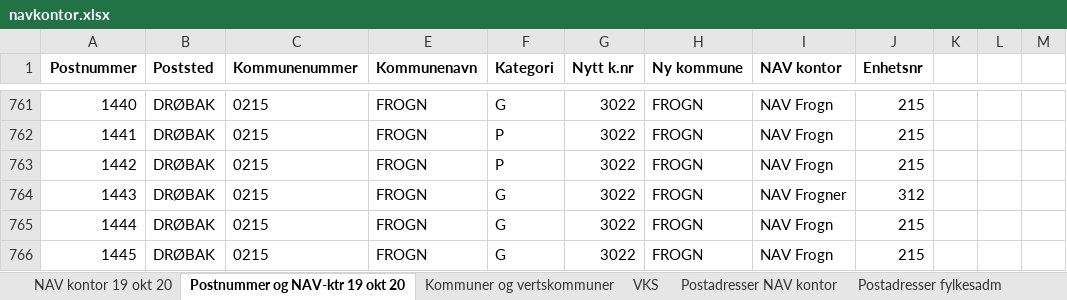
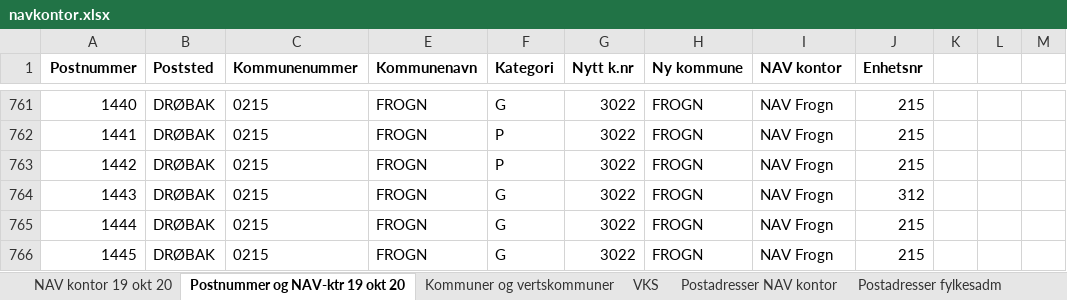
Before and after one commit to navikt/pb-kontakt-oss, an Excel workbook: navkontor.xlsx, sheet Postnummer og NAV-ktr 19 okt 20, drawn as a sheet; only a part is shown, gaps mark what is left out; values as stored, in another font and other column widths than the file's, no borders; the diff names each change by its address in the sheet, - before the commit and + after, or states it on an @@ line.

Commit message:
Fikser Frogn/Frogner

```diff
--- a/navkontor.xlsx (sheet Postnummer og NAV-ktr 19 okt 20)
+++ b/navkontor.xlsx (sheet Postnummer og NAV-ktr 19 okt 20)
-I764 (NAV kontor): NAV Frogner
+I764 (NAV kontor): NAV Frogn
```
